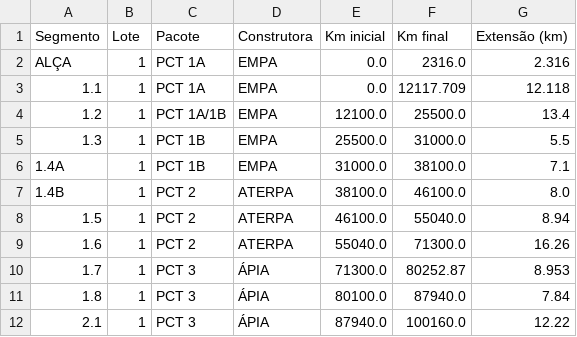
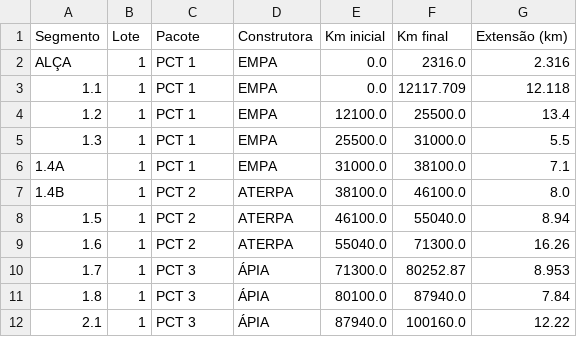
Before and after one commit to atoegis/AsBuilt-FICO, a CSV file: dados/tracado_segmentos.csv, drawn as a sheet; only a part is shown.

```diff
--- a/dados/tracado_segmentos.csv
+++ b/dados/tracado_segmentos.csv
@@ -1,7 +1,7 @@
 Segmento,Lote,Pacote,Construtora,Km inicial,Km final,Extensão (km)
-ALÇA,1,PCT 1A,EMPA,0.0,2316.0,2.316
-1.1,1,PCT 1A,EMPA,0.0,12117.709,12.118
-1.2,1,PCT 1A/1B,EMPA,12100.0,25500.0,13.4
-1.3,1,PCT 1B,EMPA,25500.0,31000.0,5.5
-1.4A,1,PCT 1B,EMPA,31000.0,38100.0,7.1
+ALÇA,1,PCT 1,EMPA,0.0,2316.0,2.316
+1.1,1,PCT 1,EMPA,0.0,12117.709,12.118
+1.2,1,PCT 1,EMPA,12100.0,25500.0,13.4
+1.3,1,PCT 1,EMPA,25500.0,31000.0,5.5
+1.4A,1,PCT 1,EMPA,31000.0,38100.0,7.1
 1.4B,1,PCT 2,ATERPA,38100.0,46100.0,8.0
```
Also changed, not shown: 5 other files.
